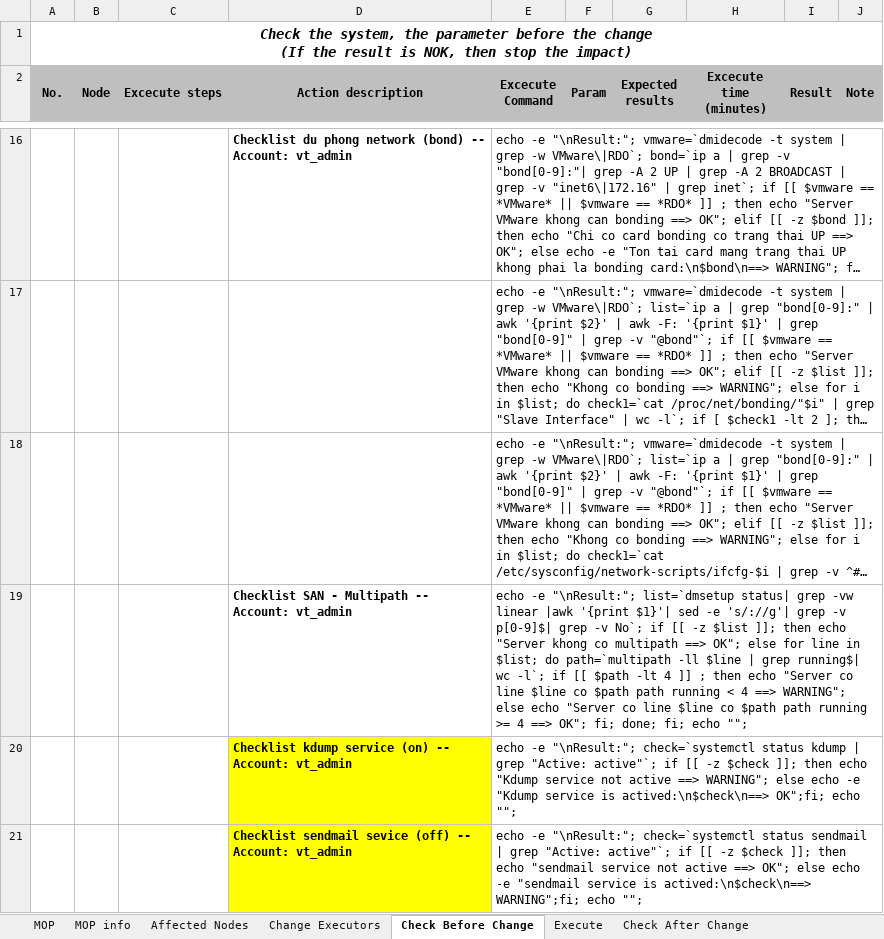
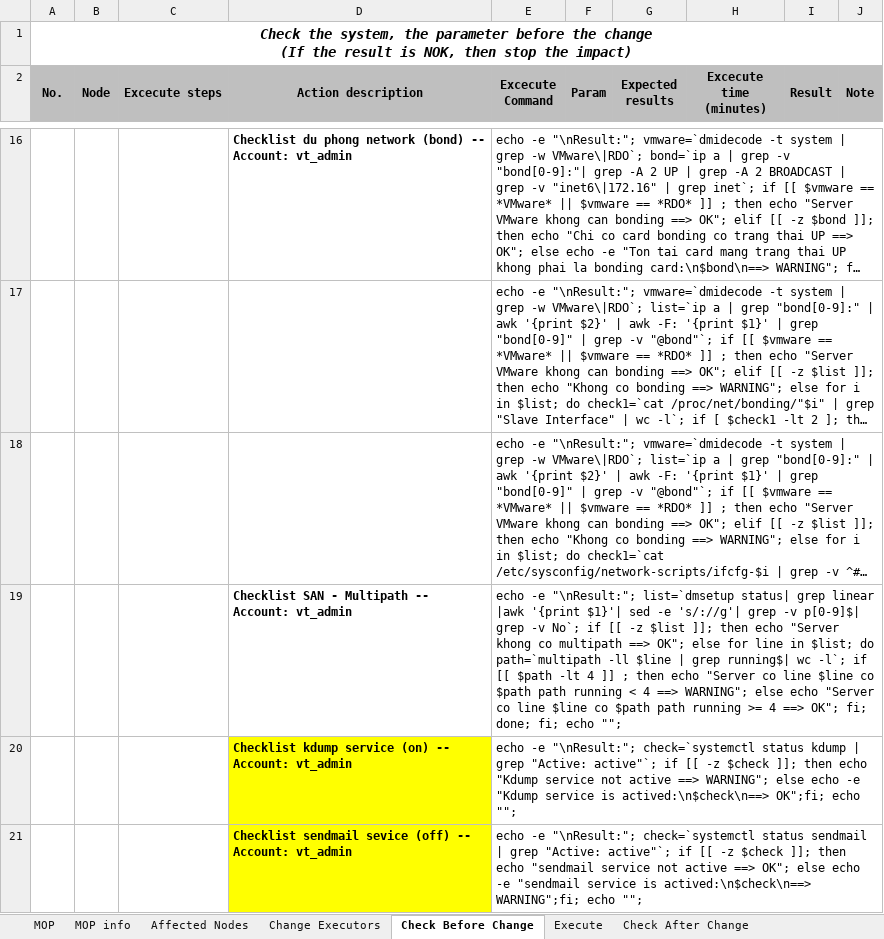
Before and after one commit to hoabeo95/system-tools, an Excel workbook: 20230306-174629-exportDt.xlsx, sheet Check Before Change, drawn as a sheet; only a part is shown, gaps mark what is left out; long unchanged cells end in …; values as stored, in another font and other column widths than the file's, no borders; the diff names each change by its address in the sheet, - before the commit and + after, or states it on an @@ line.

```diff
--- a/20230306-174629-exportDt.xlsx (sheet Check Before Change)
+++ b/20230306-174629-exportDt.xlsx (sheet Check Before Change)
-E19 (Excecute Command): …status| grep -vw linear |awk…
+E19 (Excecute Command): …status| grep linear |awk…
```
Also changed, not shown: 2 other files.
